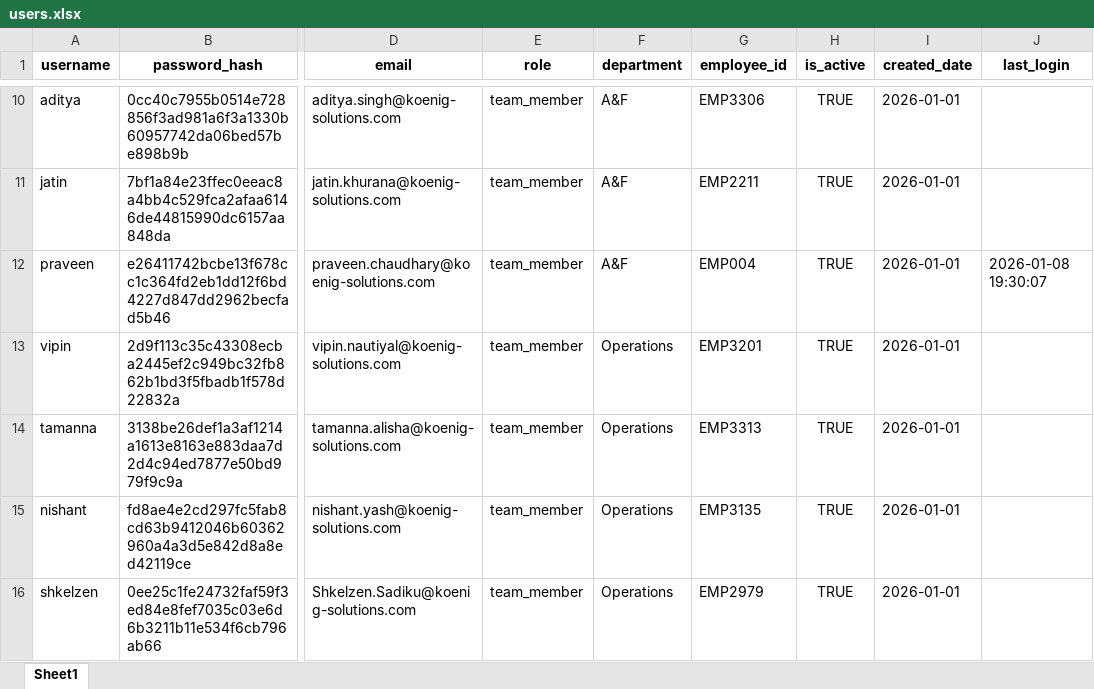
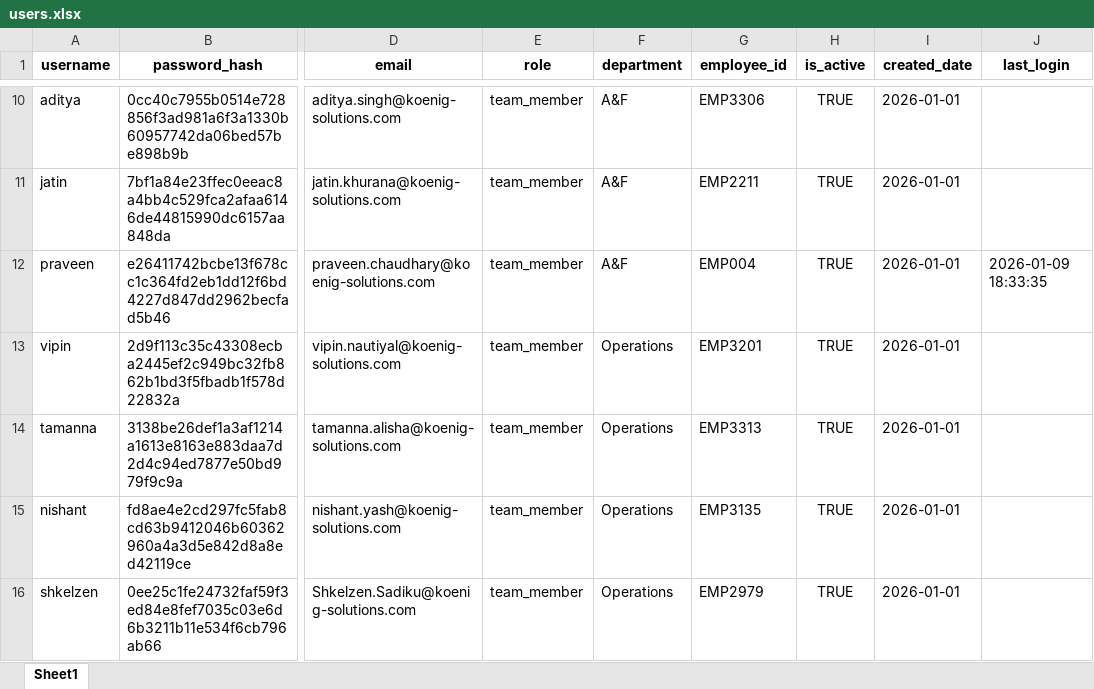
Before and after one commit to KoenigSalary/followup-reminder-agent, an Excel workbook: data/users.xlsx, sheet Sheet1, drawn as a sheet; only a part is shown, gaps mark what is left out; values as stored, in another font and other column widths than the file's, no borders; the diff names each change by its address in the sheet, - before the commit and + after, or states it on an @@ line.

```diff
--- a/data/users.xlsx (sheet Sheet1)
+++ b/data/users.xlsx (sheet Sheet1)
-J12 (last_login): 2026-01-08 19:30:07
+J12 (last_login): 2026-01-09 18:33:35
```
Also changed, not shown: 11 other files.
